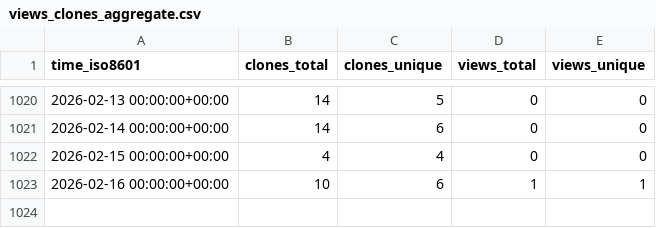
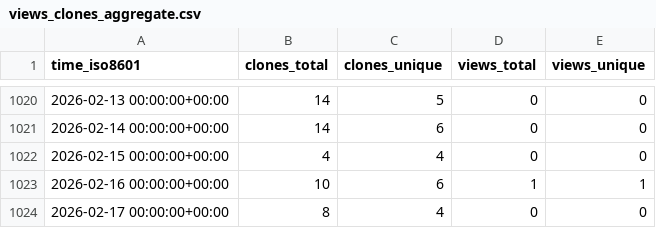
Before and after one commit to yinlinchen/amplify-preview-actions, a CSV file: yinlinchen/amplify-preview-actions/ghrs-data/views_clones_aggregate.csv, drawn as a sheet; only a part is shown, gaps mark what is left out; the diff names each change by its address in the sheet, - before the commit and + after, or states it on an @@ line.

```diff
--- a/yinlinchen/amplify-preview-actions/ghrs-data/views_clones_aggregate.csv
+++ b/yinlinchen/amplify-preview-actions/ghrs-data/views_clones_aggregate.csv
+row 1024: 2026-02-17 00:00:00+00:00 | 8 | 4 | 0 | 0
```
Also changed, not shown: 1 other file.
